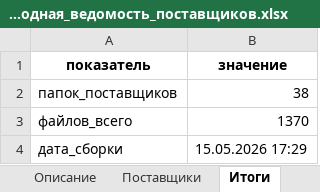
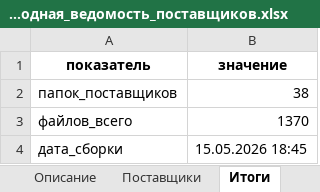
Before and after one commit to kraskimira89-spec/taganay_svod_2024, an Excel workbook: data/delo_registers/11.2_Сводная_ведомость_поставщиков.xlsx, sheet Итоги, drawn as a sheet; values as stored, in another font and other column widths than the file's, no borders; the diff names each change by its address in the sheet, - before the commit and + after, or states it on an @@ line.

```diff
--- a/data/delo_registers/11.2_Сводная_ведомость_поставщиков.xlsx (sheet Итоги)
+++ b/data/delo_registers/11.2_Сводная_ведомость_поставщиков.xlsx (sheet Итоги)
-B4 (значение): 15.05.2026 17:29
+B4 (значение): 15.05.2026 18:45
```
Also changed, not shown: data/delo_registers/12.1_Сводная_ведомость_разнарядок_2024.xlsx, data/delo_registers/12.2_Сводная_ведомость_разнарядок_2025.xlsx, 8 other files.
